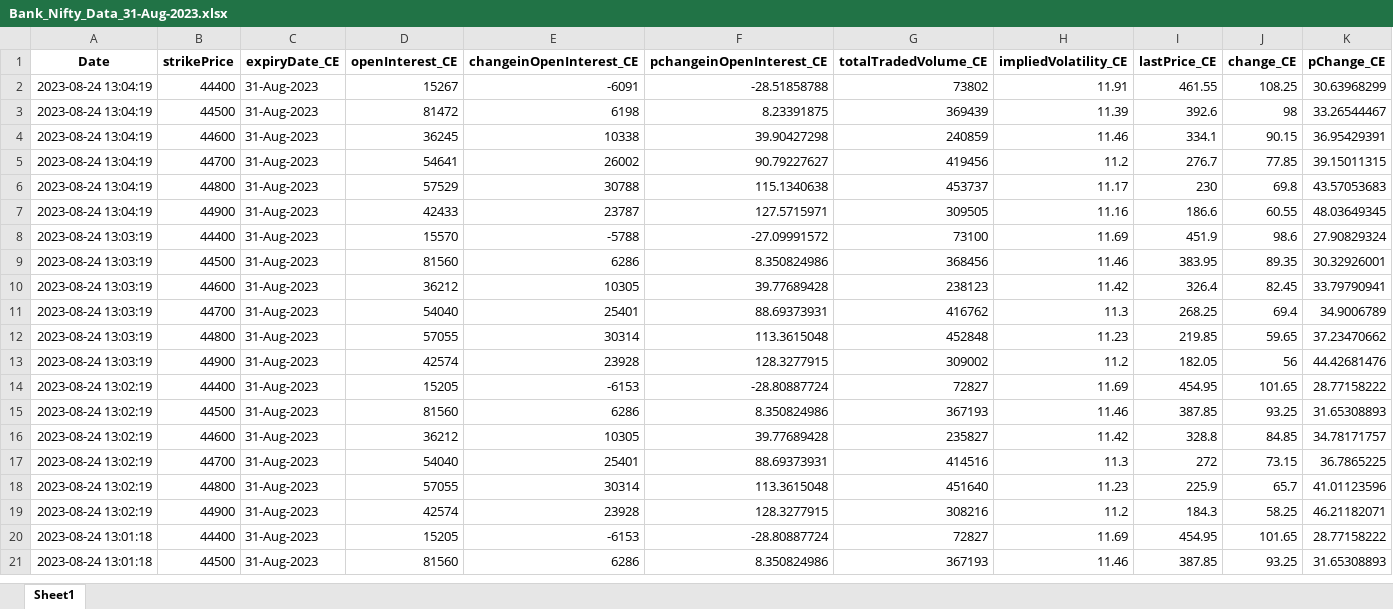
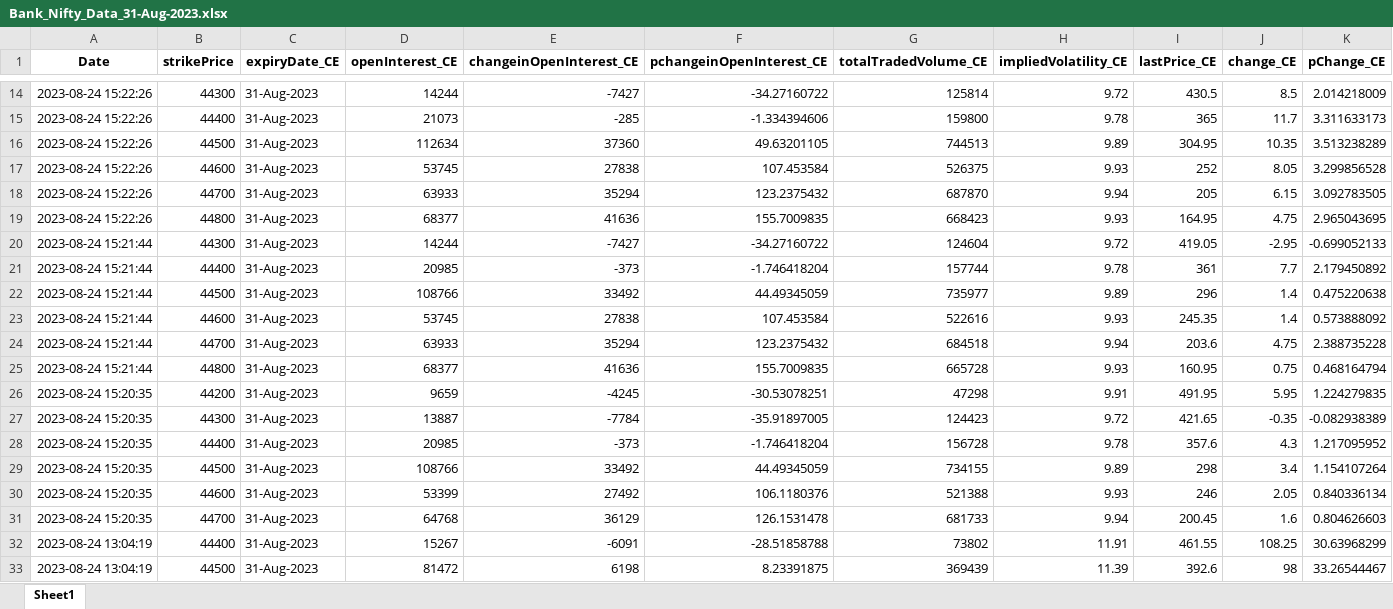
Before and after one commit to kira10krishna/OC-Live-Data, an Excel workbook: backend/data/Data for 24-Aug-2023/Bank_Nifty_Data_31-Aug-2023.xlsx, sheet Sheet1, drawn as a sheet; only a part is shown, gaps mark what is left out; the shorter side is filled out with more unchanged rows; values as stored, in another font and other column widths than the file's, no borders; rows hold the shown columns only; the diff covers the shown part only; the diff names each change by its address in the sheet, - before the commit and + after, or states it on an @@ line.

```diff
--- a/backend/data/Data for 24-Aug-2023/Bank_Nifty_Data_31-Aug-2023.xlsx (sheet Sheet1)
+++ b/backend/data/Data for 24-Aug-2023/Bank_Nifty_Data_31-Aug-2023.xlsx (sheet Sheet1)
+row 14: 2023-08-24 15:22:26 | 44300 | 31-Aug-2023 | 14244 | -7427 | -34.27160722 | 125814 | 9.72 | 430.5 | 8.5 | 2.014218009
+row 15: 2023-08-24 15:22:26 | 44400 | 31-Aug-2023 | 21073 | -285 | -1.334394606 | 159800 | 9.78 | 365 | 11.7 | 3.311633173
+row 16: 2023-08-24 15:22:26 | 44500 | 31-Aug-2023 | 112634 | 37360 | 49.63201105 | 744513 | 9.89 | 304.95 | 10.35 | 3.513238289
+row 17: 2023-08-24 15:22:26 | 44600 | 31-Aug-2023 | 53745 | 27838 | 107.453584 | 526375 | 9.93 | 252 | 8.05 | 3.299856528
+row 18: 2023-08-24 15:22:26 | 44700 | 31-Aug-2023 | 63933 | 35294 | 123.2375432 | 687870 | 9.94 | 205 | 6.15 | 3.092783505
+row 19: 2023-08-24 15:22:26 | 44800 | 31-Aug-2023 | 68377 | 41636 | 155.7009835 | 668423 | 9.93 | 164.95 | 4.75 | 2.965043695
+row 20: 2023-08-24 15:21:44 | 44300 | 31-Aug-2023 | 14244 | -7427 | -34.27160722 | 124604 | 9.72 | 419.05 | -2.95 | -0.699052133
+row 21: 2023-08-24 15:21:44 | 44400 | 31-Aug-2023 | 20985 | -373 | -1.746418204 | 157744 | 9.78 | 361 | 7.7 | 2.179450892
+row 22: 2023-08-24 15:21:44 | 44500 | 31-Aug-2023 | 108766 | 33492 | 44.49345059 | 735977 | 9.89 | 296 | 1.4 | 0.475220638
+row 23: 2023-08-24 15:21:44 | 44600 | 31-Aug-2023 | 53745 | 27838 | 107.453584 | 522616 | 9.93 | 245.35 | 1.4 | 0.573888092
+row 24: 2023-08-24 15:21:44 | 44700 | 31-Aug-2023 | 63933 | 35294 | 123.2375432 | 684518 | 9.94 | 203.6 | 4.75 | 2.388735228
+row 25: 2023-08-24 15:21:44 | 44800 | 31-Aug-2023 | 68377 | 41636 | 155.7009835 | 665728 | 9.93 | 160.95 | 0.75 | 0.468164794
+row 26: 2023-08-24 15:20:35 | 44200 | 31-Aug-2023 | 9659 | -4245 | -30.53078251 | 47298 | 9.91 | 491.95 | 5.95 | 1.224279835
+row 27: 2023-08-24 15:20:35 | 44300 | 31-Aug-2023 | 13887 | -7784 | -35.91897005 | 124423 | 9.72 | 421.65 | -0.35 | -0.082938389
+row 28: 2023-08-24 15:20:35 | 44400 | 31-Aug-2023 | 20985 | -373 | -1.746418204 | 156728 | 9.78 | 357.6 | 4.3 | 1.217095952
+row 29: 2023-08-24 15:20:35 | 44500 | 31-Aug-2023 | 108766 | 33492 | 44.49345059 | 734155 | 9.89 | 298 | 3.4 | 1.154107264
+row 30: 2023-08-24 15:20:35 | 44600 | 31-Aug-2023 | 53399 | 27492 | 106.1180376 | 521388 | 9.93 | 246 | 2.05 | 0.840336134
+row 31: 2023-08-24 15:20:35 | 44700 | 31-Aug-2023 | 64768 | 36129 | 126.1531478 | 681733 | 9.94 | 200.45 | 1.6 | 0.804626603
```
Also changed, not shown: 12 added rows elsewhere in this sheet, backend/data/Data for 24-Aug-2023/Bank_Nifty_Data_24-Aug-2023.xlsx, backend/data/Data for 24-Aug-2023/Bank_Nifty_Data_28-Sep-2023.xlsx, 6 other files.
